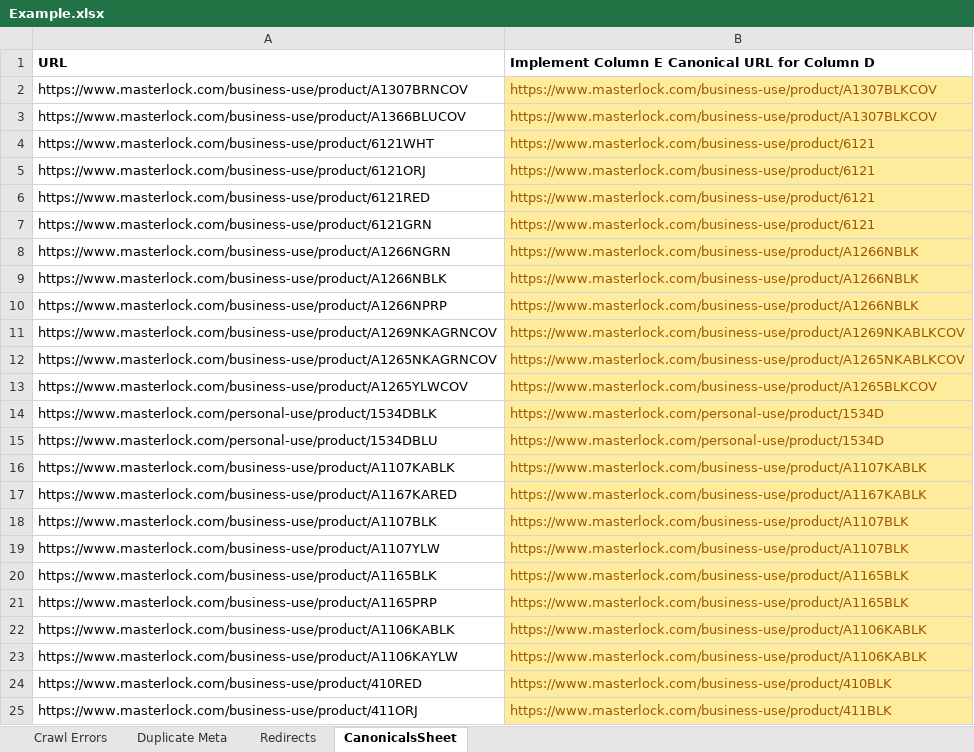
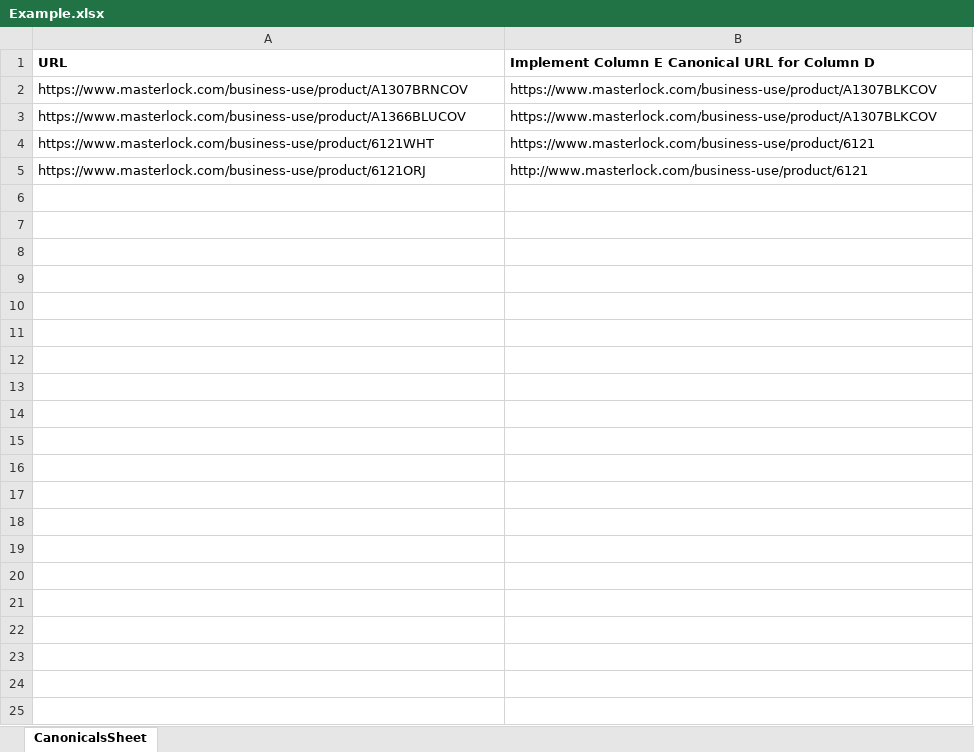
Before and after one commit to laughlin/automated-testing, an Excel workbook: Check-Canonicals/Inputs/Example.xlsx, sheet CanonicalsSheet, drawn as a sheet; values as stored, in another font and other column widths than the file's, no borders; the diff names each change by its address in the sheet, - before the commit and + after, or states it on an @@ line.

Commit message:
Update example for canonical checker

```diff
--- a/Check-Canonicals/Inputs/Example.xlsx (sheet CanonicalsSheet)
+++ b/Check-Canonicals/Inputs/Example.xlsx (sheet CanonicalsSheet)
-sheet tab: Crawl Errors
-sheet tab: Duplicate Meta
-sheet tab: Redirects
@@ B2:B5 fill: #FFEB9C → none, text colour: #9C5700 → black @@
-B5: https://www.masterlock.com/business-use/product/6121
+B5: http://www.masterlock.com/business-use/product/6121
-row 6: https://www.masterlock.com/business-use/product/6121RED | https://www.masterlock.com/business-use/product/6121
-row 7: https://www.masterlock.com/business-use/product/6121GRN | https://www.masterlock.com/business-use/product/6121
-row 8: https://www.masterlock.com/business-use/product/A1266NGRN | https://www.masterlock.com/business-use/product/A1266NBLK
-row 9: https://www.masterlock.com/business-use/product/A1266NBLK | https://www.masterlock.com/business-use/product/A1266NBLK
-row 10: https://www.masterlock.com/business-use/product/A1266NPRP | https://www.masterlock.com/business-use/product/A1266NBLK
-row 11: https://www.masterlock.com/business-use/product/A1269NKAGRNCOV | https://www.masterlock.com/business-use/product/A1269NKABLKCOV
-row 12: https://www.masterlock.com/business-use/product/A1265NKAGRNCOV | https://www.masterlock.com/business-use/product/A1265NKABLKCOV
-row 13: https://www.masterlock.com/business-use/product/A1265YLWCOV | https://www.masterlock.com/business-use/product/A1265BLKCOV
-row 14: https://www.masterlock.com/personal-use/product/1534DBLK | https://www.masterlock.com/personal-use/product/1534D
-row 15: https://www.masterlock.com/personal-use/product/1534DBLU | https://www.masterlock.com/personal-use/product/1534D
-row 16: https://www.masterlock.com/business-use/product/A1107KABLK | https://www.masterlock.com/business-use/product/A1107KABLK
-row 17: https://www.masterlock.com/business-use/product/A1167KARED | https://www.masterlock.com/business-use/product/A1167KABLK
-row 18: https://www.masterlock.com/business-use/product/A1107BLK | https://www.masterlock.com/business-use/product/A1107BLK
-row 19: https://www.masterlock.com/business-use/product/A1107YLW | https://www.masterlock.com/business-use/product/A1107BLK
-row 20: https://www.masterlock.com/business-use/product/A1165BLK | https://www.masterlock.com/business-use/product/A1165BLK
-row 21: https://www.masterlock.com/business-use/product/A1165PRP | https://www.masterlock.com/business-use/product/A1165BLK
-row 22: https://www.masterlock.com/business-use/product/A1106KABLK | https://www.masterlock.com/business-use/product/A1106KABLK
-row 23: https://www.masterlock.com/business-use/product/A1106KAYLW | https://www.masterlock.com/business-use/product/A1106KABLK
-row 24: https://www.masterlock.com/business-use/product/410RED | https://www.masterlock.com/business-use/product/410BLK
-row 25: https://www.masterlock.com/business-use/product/411ORJ | https://www.masterlock.com/business-use/product/411BLK
```
Also changed, not shown: 1 other file.
